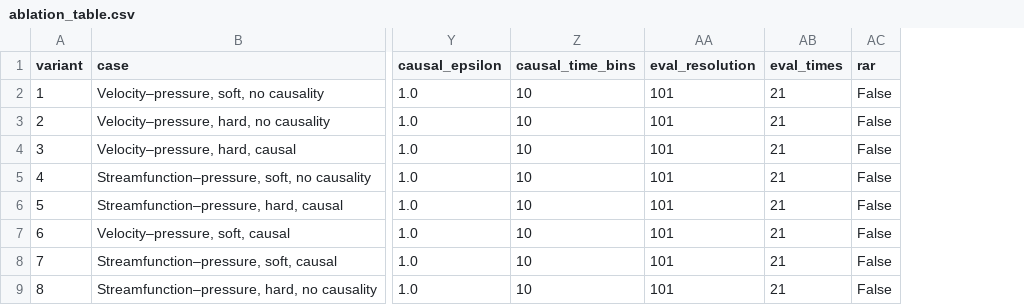
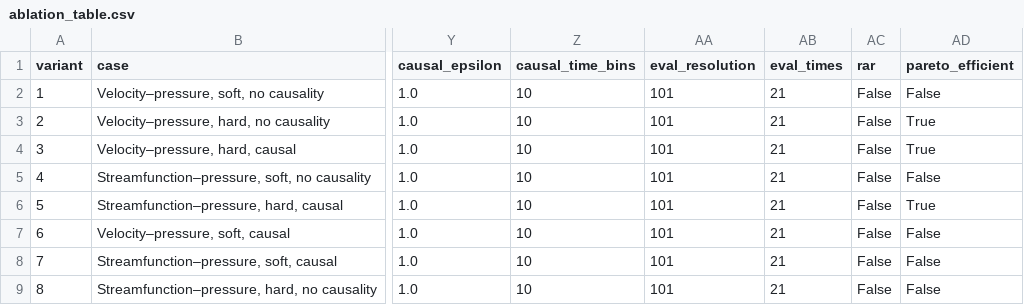
Before and after one commit to aryan-lopez/NavierBenchmark, a CSV file: runs/stage2/ablation_table.csv, drawn as a sheet; only a part is shown, gaps mark what is left out; the diff names each change by its address in the sheet, - before the commit and + after, or states it on an @@ line.

Commit message:
Added Pareto frontier to compare variants

```diff
--- a/runs/stage2/ablation_table.csv
+++ b/runs/stage2/ablation_table.csv
+column AD (pareto_efficient), rows 2-9: False | True | True | False | True | False | False | False
```
Also changed, not shown: 4 other files.
